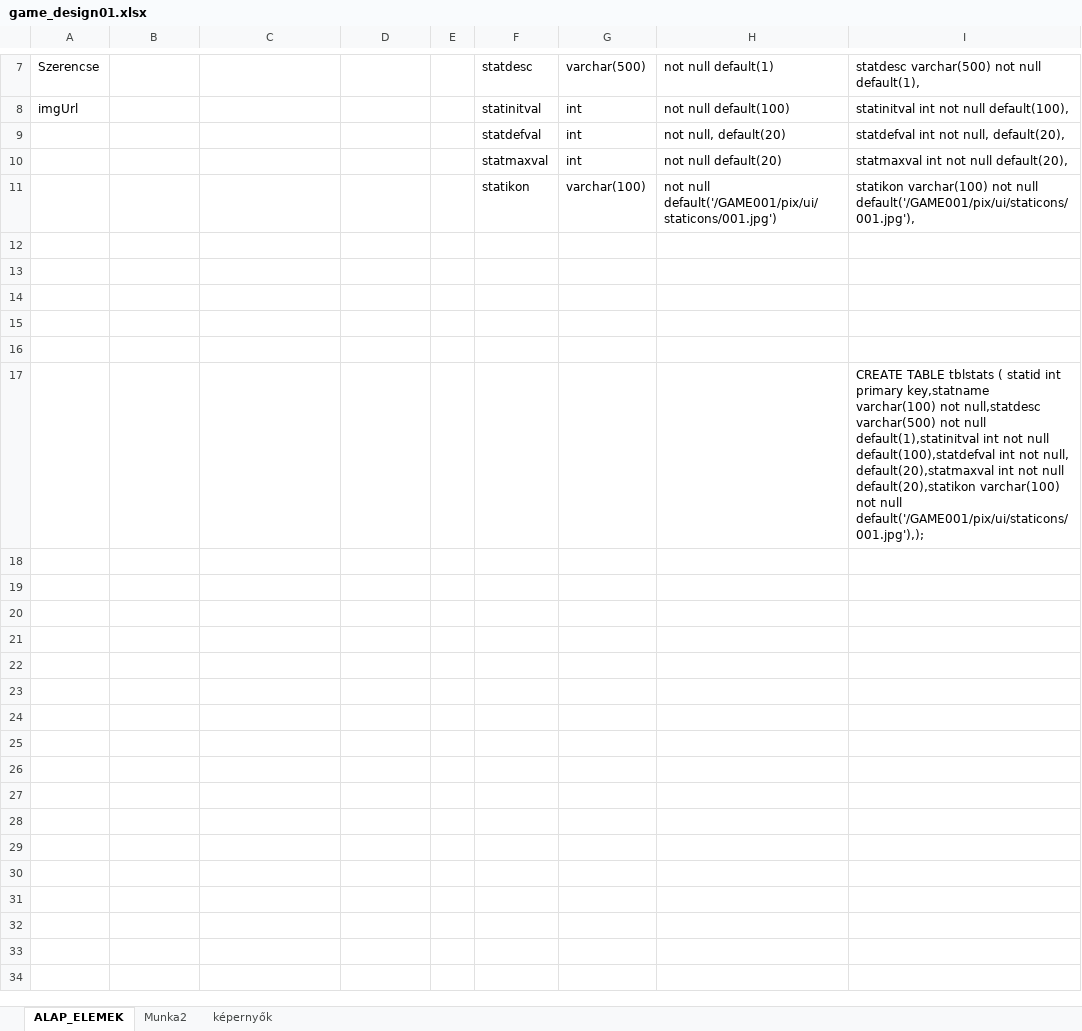
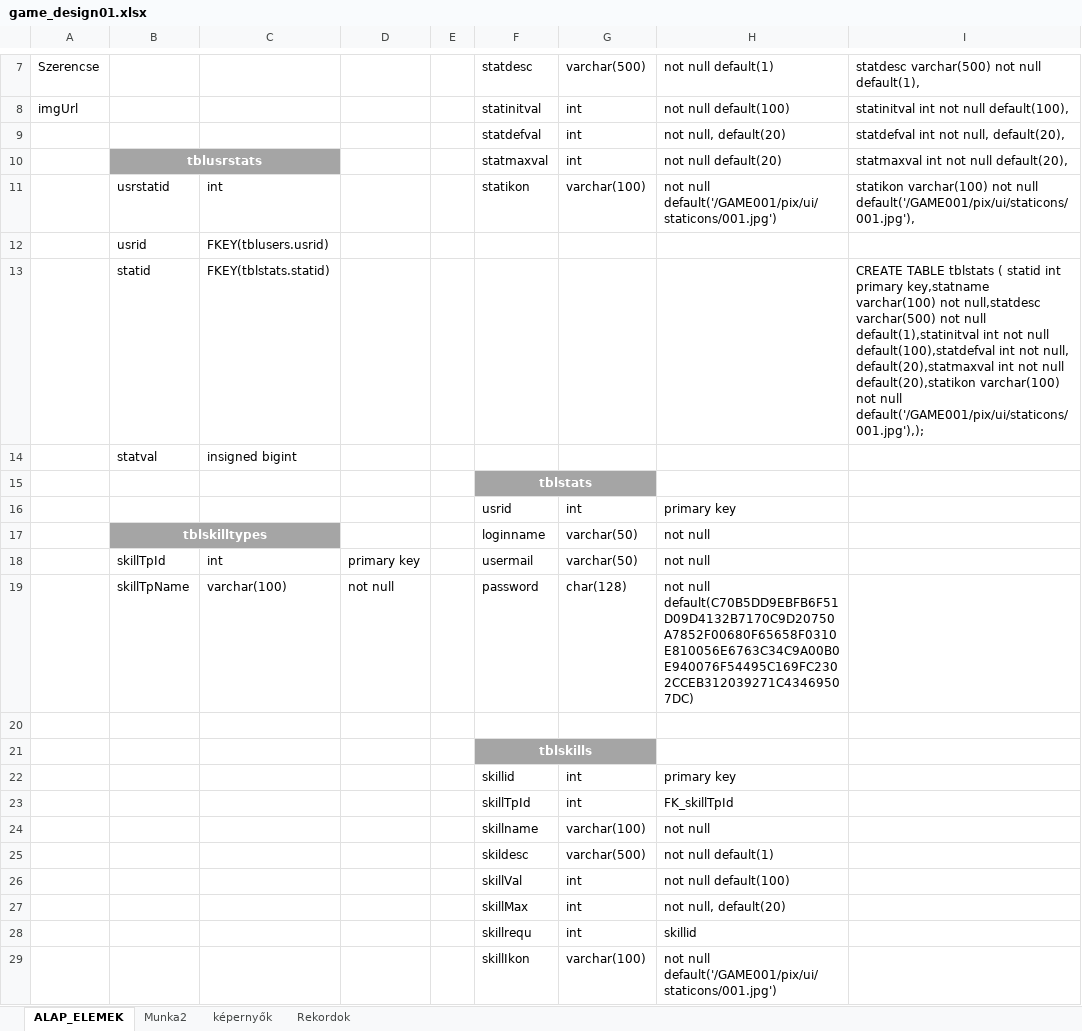
Before and after one commit to steingartpeter/GAME001, an Excel workbook: designDocs/game_design01.xlsx, sheet ALAP_ELEMEK, drawn as a sheet; only a part is shown, gaps mark what is left out; values as stored, in another font and other column widths than the file's, no borders; charts and pictures not drawn; removed rows and columns are numbered as before the commit, all else as after; the diff names each change by its address in the sheet, - before the commit and + after, or states it on an @@ line.

```diff
--- a/designDocs/game_design01.xlsx (sheet ALAP_ELEMEK)
+++ b/designDocs/game_design01.xlsx (sheet ALAP_ELEMEK)
+sheet tab: Rekordok
-B10: (empty)
+B10: tblusrstats
-B10:C10 fill: none
+B10:C10 fill: #A5A5A5
+B10:C10 merged
-B11: (empty)
+B11: usrstatid
-C11: (empty)
+C11: int
+row 12:  | usrid | FKEY(tblusers.usrid)
+row 13:  | statid | FKEY(tblstats.statid) |  |  |  |  |  | CREATE TABLE tblstats ( statid int primary key,statname varchar(100) not null,statdesc varchar(500) not null default(1),statinitval int not null default(100),statdefval int not null, default(20),statmaxval int not null default(20),statikon varchar(100) not null default('/GAME001/pix/ui/staticons/001.jpg'),);
+row 14:  | statval | insigned bigint
+row 15:  |  |  |  |  | tblstats
+row 16:  |  |  |  |  | usrid | int | primary key
+row 17:  | tblskilltypes |  |  |  | loginname | varchar(50) | not null
+row 18:  | skillTpId | int | primary key |  | usermail | varchar(50) | not null
+row 19:  | skillTpName | varchar(100) | not null |  | password | char(128) | not null default(C70B5DD9EBFB6F51D09D4132B7170C9D20750A7852F00680F65658F0310E810056E6763C34C9A00B0E940076F54495C169FC2302CCEB312039271C43469507DC)
-F21: (empty)
+F21: tblskills
-F21:G21 fill: none
+F21:G21 fill: #A5A5A5
+F21:G21 merged
-row 22: (empty)
+row 22:  |  |  |  |  | skillid | int | primary key
-row 23: (empty)
+row 23:  |  |  |  |  | skillTpId | int | FK_skillTpId
-row 24: (empty)
+row 24:  |  |  |  |  | skillname | varchar(100) | not null
-row 17:  |  |  |  |  |  |  |  | CREATE TABLE tblstats ( statid int primary key,statname varchar(100) not null,statdesc varchar(500) not null default(1),statinitval int not null default(100),statdefval int not null, default(20),statmaxval int not null default(20),statikon varchar(100) not null default('/GAME001/pix/ui/staticons/001.jpg'),);
+row 25:  |  |  |  |  | skildesc | varchar(500) | not null default(1)
+row 26:  |  |  |  |  | skillVal | int | not null default(100)
+row 27:  |  |  |  |  | skillMax | int | not null, default(20)
+row 28:  |  |  |  |  | skillrequ | int | skillid
+row 29:  |  |  |  |  | skillIkon | varchar(100) | not null default('/GAME001/pix/ui/staticons/001.jpg')
```
Also changed, not shown: charts or pictures, 2 other files.
